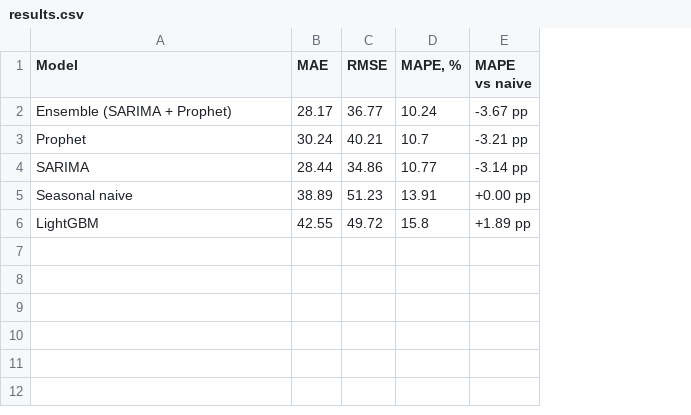
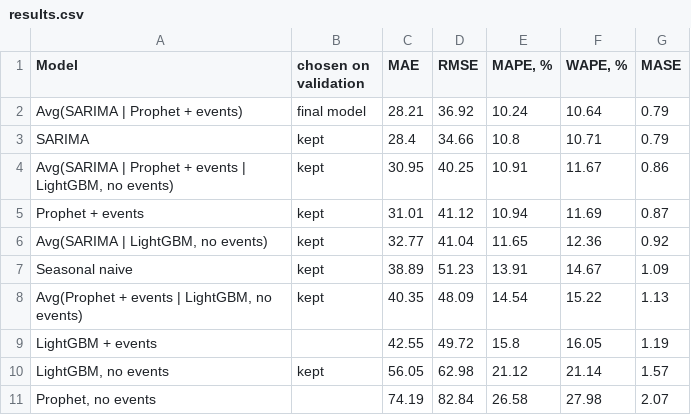
Before and after one commit to emiliaismailova3/sales-demand-forecasting, a CSV file: reports/results.csv, drawn as a sheet; removed rows and columns are numbered as before the commit, all else as after; the diff names each change by its address in the sheet, - before the commit and + after, or states it on an @@ line.

```diff
--- a/reports/results.csv
+++ b/reports/results.csv
+column B (chosen on validation), row 3: kept; row 7: kept
-column E (MAPE vs naive), rows 4-6: -3.14 pp | +0.00 pp | +1.89 pp
+column F (WAPE, %), row 3: 10.71; row 7: 14.67; row 9: 16.05
+column G (MASE), row 3: 0.79; row 7: 1.09; row 9: 1.19
-row 2: Ensemble (SARIMA + Prophet) | 28.17 | 36.77 | 10.24 | -3.67 pp
-row 3: Prophet | 30.24 | 40.21 | 10.7 | -3.21 pp
+row 2: Avg(SARIMA | Prophet + events) | final model | 28.21 | 36.92 | 10.24 | 10.64 | 0.79
-C3 (MAE): 28.44
+C3 (MAE): 28.4
-D3 (RMSE): 34.86
+D3 (RMSE): 34.66
-E3 (MAPE, %): 10.77
+E3 (MAPE, %): 10.8
+row 4: Avg(SARIMA | Prophet + events | LightGBM, no events) | kept | 30.95 | 40.25 | 10.91 | 11.67 | 0.86
+row 5: Prophet + events | kept | 31.01 | 41.12 | 10.94 | 11.69 | 0.87
+row 6: Avg(SARIMA | LightGBM, no events) | kept | 32.77 | 41.04 | 11.65 | 12.36 | 0.92
+row 8: Avg(Prophet + events | LightGBM, no events) | kept | 40.35 | 48.09 | 14.54 | 15.22 | 1.13
-A9 (Model): LightGBM
+A9 (Model): LightGBM + events
+row 10: LightGBM, no events | kept | 56.05 | 62.98 | 21.12 | 21.14 | 1.57
+row 11: Prophet, no events |  | 74.19 | 82.84 | 26.58 | 27.98 | 2.07
```
Also changed, not shown: 18 other files.
